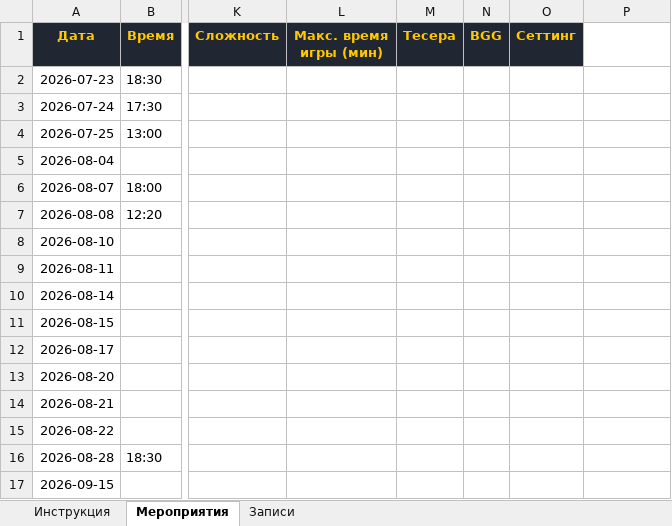
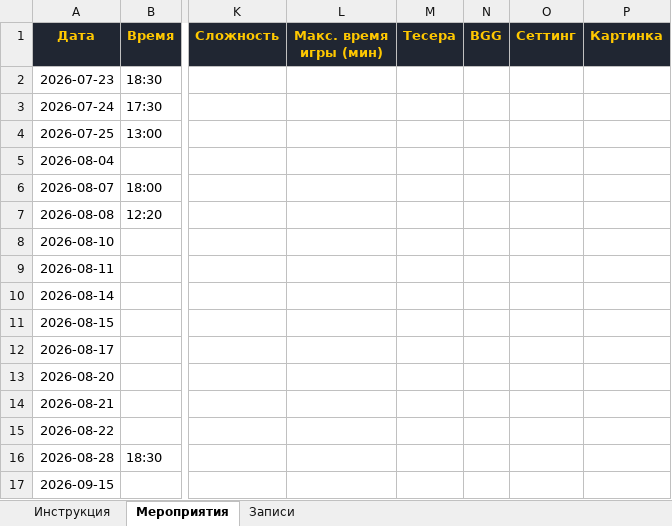
Before and after one commit to XandriaF/boardgames_calendar, an Excel workbook: Настолки_Билайн_данные.xlsx, sheet Мероприятия, drawn as a sheet; only a part is shown, gaps mark what is left out; values as stored, in another font and other column widths than the file's, no borders; the diff names each change by its address in the sheet, - before the commit and + after, or states it on an @@ line.

Commit message:
Добавить ссылку на картинку в анонс мероприятия
- Новое необязательное поле «Ссылка на картинку» в форме организатора
  (после «Сеттинг») -- просто прямая ссылка на изображение, без загрузки
  файлов и без новых прав доступа к Google Drive
- Code.gs: новая колонка P (Картинка), читается/пишется как и остальные
  необязательные поля
- app.js: карточка игры показывает картинку (.card-image), битая или
  недоступная ссылка тихо скрывается вместо иконки "битого" изображения
- Обновлены все тесты и SETUP.md/xlsx-шаблон под новую 16-колоночную схему,
  добавлен раздел про то, откуда брать прямую ссылку на картинку

```diff
--- a/Настолки_Билайн_данные.xlsx (sheet Мероприятия)
+++ b/Настолки_Билайн_данные.xlsx (sheet Мероприятия)
-P1: (empty)
+P1: Картинка
-P1 fill: none
+P1 fill: #202632
```
Also changed, not shown: sheet Инструкция, 10 other files.
